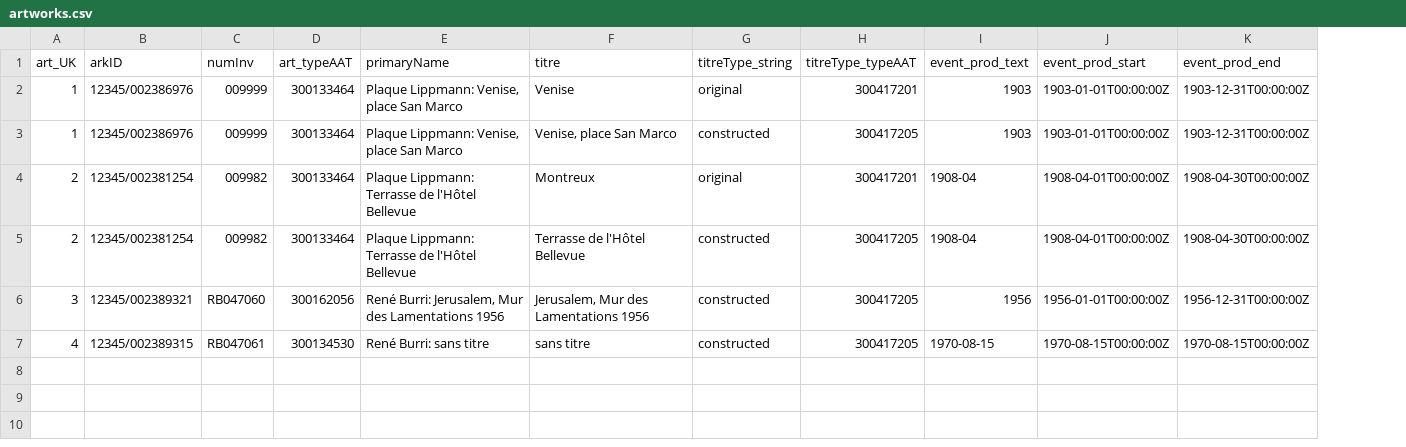
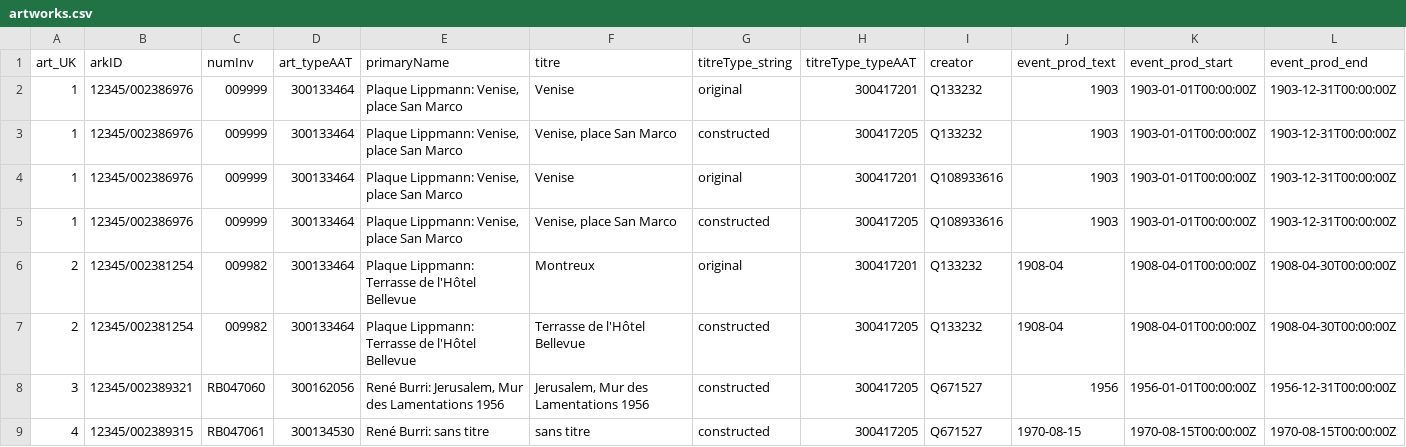
Before and after one commit to lightlogic/xrm-csvw-workflow-PhotoElysee, a CSV file: input/artworks.csv, drawn as a sheet; addresses are those after the commit; the diff names each change by its address in the sheet, - before the commit and + after, or states it on an @@ line.

Commit message:
event partiellement implémenté

```diff
--- a/input/artworks.csv
+++ b/input/artworks.csv
+column I (creator), rows 4-9: Q108933616 | Q108933616 | Q133232 | Q133232 | Q671527 | Q671527
+row 2: 1 | 12345/002386976 | 009999 | 300133464 | Plaque Lippmann: Venise, place San Marco | Venise | original | 300417201 | Q133232 | 1903 | 1903-01-01T00:00:00Z | 1903-12-31T00:00:00Z
+row 3: 1 | 12345/002386976 | 009999 | 300133464 | Plaque Lippmann: Venise, place San Marco | Venise, place San Marco | constructed | 300417205 | Q133232 | 1903 | 1903-01-01T00:00:00Z | 1903-12-31T00:00:00Z
```
Also changed, not shown: 9 other files.
